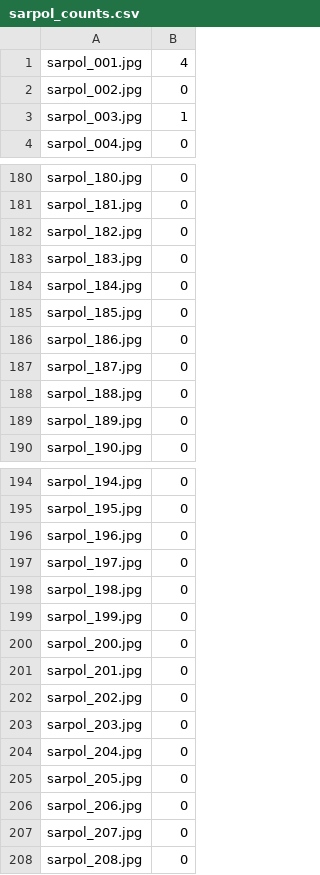
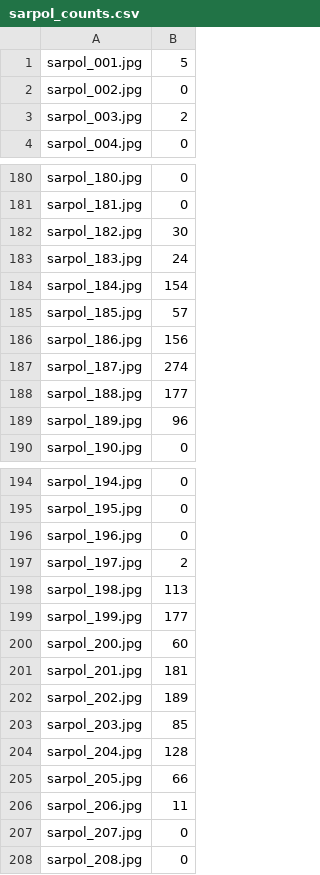
Before and after one commit to tofighi/sarpol-zahab-tents, a CSV file: data/sarpol_counts.csv, drawn as a sheet; only a part is shown, gaps mark what is left out; the diff covers the shown part only.

```diff
--- a/data/sarpol_counts.csv
+++ b/data/sarpol_counts.csv
@@ -1,4 +1,4 @@
-sarpol_001.jpg,4
+sarpol_001.jpg,5
 sarpol_002.jpg,0
-sarpol_003.jpg,1
+sarpol_003.jpg,2
 sarpol_004.jpg,0
@@ -181,10 +181,10 @@ sarpol_180.jpg,0
 sarpol_181.jpg,0
-sarpol_182.jpg,0
-sarpol_183.jpg,0
-sarpol_184.jpg,0
-sarpol_185.jpg,0
-sarpol_186.jpg,0
-sarpol_187.jpg,0
-sarpol_188.jpg,0
-sarpol_189.jpg,0
+sarpol_182.jpg,30
+sarpol_183.jpg,24
+sarpol_184.jpg,154
+sarpol_185.jpg,57
+sarpol_186.jpg,156
+sarpol_187.jpg,274
+sarpol_188.jpg,177
+sarpol_189.jpg,96
 sarpol_190.jpg,0
@@ -196,12 +196,12 @@ sarpol_195.jpg,0
 sarpol_196.jpg,0
-sarpol_197.jpg,0
-sarpol_198.jpg,0
-sarpol_199.jpg,0
-sarpol_200.jpg,0
-sarpol_201.jpg,0
-sarpol_202.jpg,0
-sarpol_203.jpg,0
-sarpol_204.jpg,0
-sarpol_205.jpg,0
-sarpol_206.jpg,0
+sarpol_197.jpg,2
+sarpol_198.jpg,113
+sarpol_199.jpg,177
+sarpol_200.jpg,60
+sarpol_201.jpg,181
+sarpol_202.jpg,189
+sarpol_203.jpg,85
+sarpol_204.jpg,128
+sarpol_205.jpg,66
+sarpol_206.jpg,11
 sarpol_207.jpg,0
```
Also changed, not shown: 36 edited cells elsewhere in this file.
